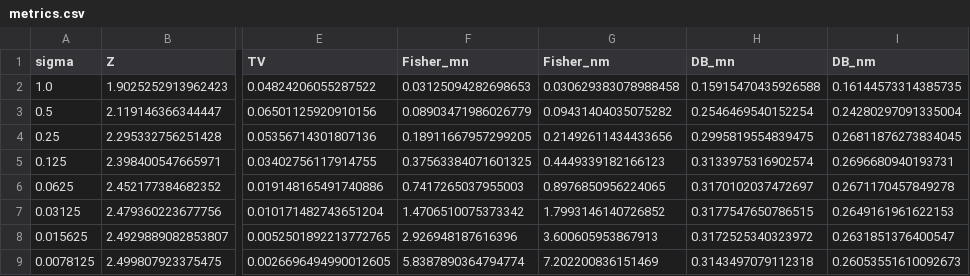
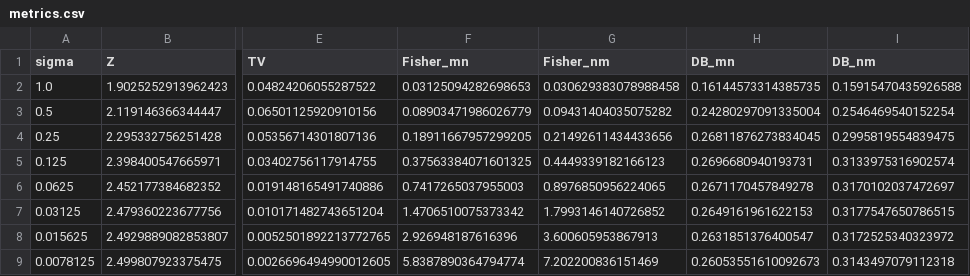
Before and after one commit to xuda-ye-math/KLXX, a CSV file: Codes/metric_compare/metrics.csv, drawn as a sheet; only a part is shown, gaps mark what is left out; the diff names each change by its address in the sheet, - before the commit and + after, or states it on an @@ line.

```diff
--- a/Codes/metric_compare/metrics.csv
+++ b/Codes/metric_compare/metrics.csv
-H2 (DB_mn): 0.15915470435926588
+H2 (DB_mn): 0.16144573314385735
-I2 (DB_nm): 0.16144573314385735
+I2 (DB_nm): 0.15915470435926588
-H3 (DB_mn): 0.2546469540152254
+H3 (DB_mn): 0.24280297091335004
-I3 (DB_nm): 0.24280297091335004
+I3 (DB_nm): 0.2546469540152254
-H4 (DB_mn): 0.2995819554839475
+H4 (DB_mn): 0.26811876273834045
-I4 (DB_nm): 0.26811876273834045
+I4 (DB_nm): 0.2995819554839475
-H5 (DB_mn): 0.3133975316902574
+H5 (DB_mn): 0.2696680940193731
-I5 (DB_nm): 0.2696680940193731
+I5 (DB_nm): 0.3133975316902574
-H6 (DB_mn): 0.3170102037472697
+H6 (DB_mn): 0.2671170457849278
-I6 (DB_nm): 0.2671170457849278
+I6 (DB_nm): 0.3170102037472697
-H7 (DB_mn): 0.3177547650786515
+H7 (DB_mn): 0.2649161961622153
-I7 (DB_nm): 0.2649161961622153
+I7 (DB_nm): 0.3177547650786515
-H8 (DB_mn): 0.3172525340323972
+H8 (DB_mn): 0.2631851376400547
-I8 (DB_nm): 0.2631851376400547
+I8 (DB_nm): 0.3172525340323972
-H9 (DB_mn): 0.3143497079112318
+H9 (DB_mn): 0.26053551610092673
-I9 (DB_nm): 0.26053551610092673
+I9 (DB_nm): 0.3143497079112318
```
Also changed, not shown: 11 other files.
